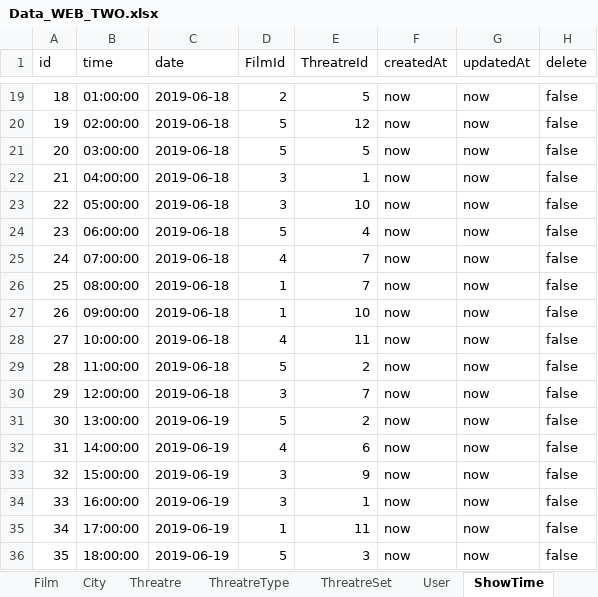
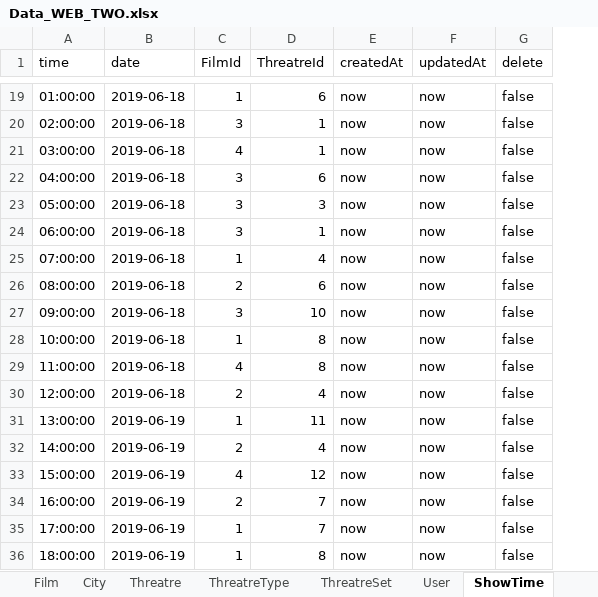
Before and after one commit to zt-hky/webtwodev, an Excel workbook: seeders/Data_WEB_TWO.xlsx, sheet ShowTime, drawn as a sheet; only a part is shown, gaps mark what is left out; values as stored, in another font and other column widths than the file's, no borders; removed rows and columns are numbered as before the commit, all else as after; the diff covers the shown part only; the diff names each change by its address in the sheet, - before the commit and + after, or states it on an @@ line.

```diff
--- a/seeders/Data_WEB_TWO.xlsx (sheet ShowTime)
+++ b/seeders/Data_WEB_TWO.xlsx (sheet ShowTime)
-column A (id), rows 19-36: 18 | 19 | 20 | 21 | 22 | 23 | 24 | 25 | 26 | 27 | 28 | 29 | 30 | 31 | 32 | 33 | 34 | 35
-C19 (FilmId): 2
+C19 (FilmId): 1
-D19 (ThreatreId): 5
+D19 (ThreatreId): 6
-C20 (FilmId): 5
+C20 (FilmId): 3
-D20 (ThreatreId): 12
+D20 (ThreatreId): 1
-C21 (FilmId): 5
+C21 (FilmId): 4
-D21 (ThreatreId): 5
+D21 (ThreatreId): 1
-D22 (ThreatreId): 1
+D22 (ThreatreId): 6
-D23 (ThreatreId): 10
+D23 (ThreatreId): 3
-C24 (FilmId): 5
+C24 (FilmId): 3
-D24 (ThreatreId): 4
+D24 (ThreatreId): 1
-C25 (FilmId): 4
+C25 (FilmId): 1
-D25 (ThreatreId): 7
+D25 (ThreatreId): 4
-C26 (FilmId): 1
+C26 (FilmId): 2
-D26 (ThreatreId): 7
+D26 (ThreatreId): 6
-C27 (FilmId): 1
+C27 (FilmId): 3
-C28 (FilmId): 4
+C28 (FilmId): 1
-D28 (ThreatreId): 11
+D28 (ThreatreId): 8
-C29 (FilmId): 5
+C29 (FilmId): 4
-D29 (ThreatreId): 2
+D29 (ThreatreId): 8
-C30 (FilmId): 3
+C30 (FilmId): 2
-D30 (ThreatreId): 7
+D30 (ThreatreId): 4
-C31 (FilmId): 5
+C31 (FilmId): 1
-D31 (ThreatreId): 2
+D31 (ThreatreId): 11
-C32 (FilmId): 4
+C32 (FilmId): 2
-D32 (ThreatreId): 6
+D32 (ThreatreId): 4
-C33 (FilmId): 3
+C33 (FilmId): 4
-D33 (ThreatreId): 9
+D33 (ThreatreId): 12
-C34 (FilmId): 3
+C34 (FilmId): 2
-D34 (ThreatreId): 1
+D34 (ThreatreId): 7
-D35 (ThreatreId): 11
+D35 (ThreatreId): 7
-C36 (FilmId): 5
+C36 (FilmId): 1
-D36 (ThreatreId): 3
+D36 (ThreatreId): 8
```
Also changed, not shown: 43 edited cells elsewhere in this sheet, sheet Booking, sheet Ticket, sheet GenreFilm, sheet City, sheet ThreatreType, sheet Threatre, 2 more sheets, other sheet tabs, 1 other file.
